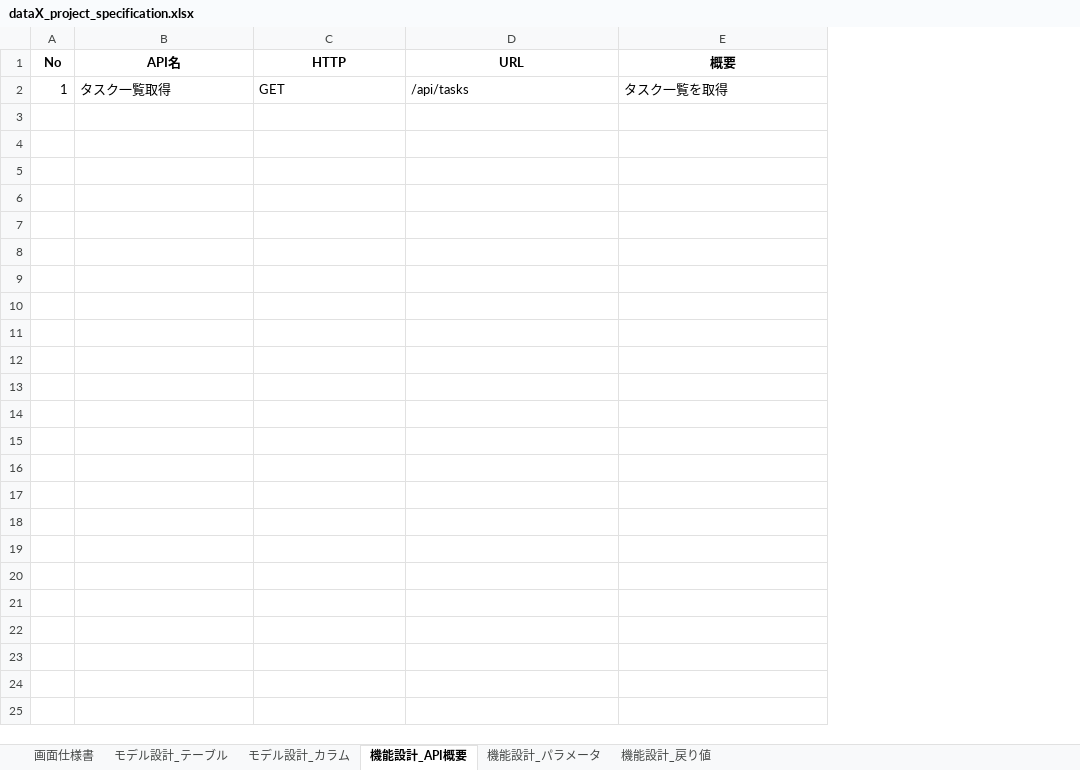
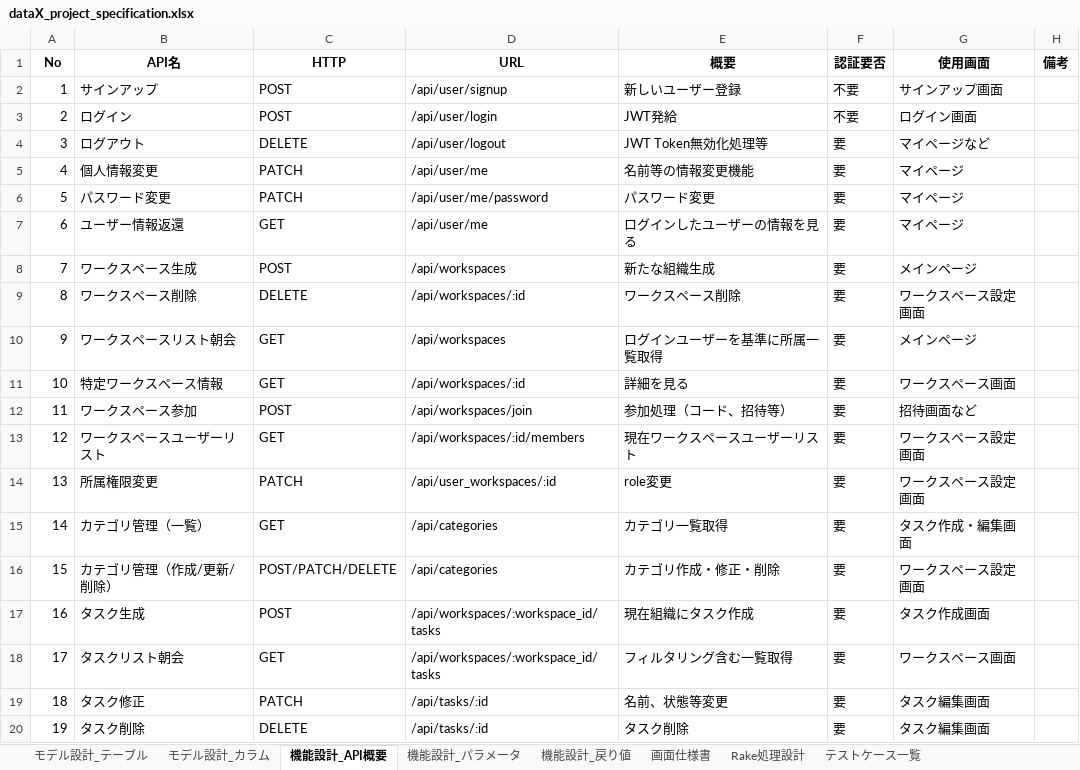
Before and after one commit to DHIGHSOUL/dataX_Assignment_Task-Manager, an Excel workbook: docs/dataX_project_specification.xlsx, sheet 機能設計_API概要, drawn as a sheet; only a part is shown; values as stored, in another font and other column widths than the file's, no borders; removed rows and columns are numbered as before the commit, all else as after; the diff covers the shown part only; the diff names each change by its address in the sheet, - before the commit and + after, or states it on an @@ line.

```diff
--- a/docs/dataX_project_specification.xlsx (sheet 機能設計_API概要)
+++ b/docs/dataX_project_specification.xlsx (sheet 機能設計_API概要)
+sheet tab: Rake処理設計
+sheet tab: テストケース一覧
@@ sheet tab order changed: モデル設計_テーブル | モデル設計_カラム | 機能設計_API概要 | 機能設計_パラメータ | 機能設計_戻り値 | 画面仕様書 | Rake処理設計 | テストケース一覧 @@
+column F (認証要否), empty
+column G (使用画面), empty
+column H (備考), empty
-row 2: 1 | タスク一覧取得 | GET | /api/tasks | タスク一覧を取得
+row 2: 1 | サインアップ | POST | /api/user/signup | 新しいユーザー登録 | 不要 | サインアップ画面
+row 3: 2 | ログイン | POST | /api/user/login | JWT発給 | 不要 | ログイン画面
+row 4: 3 | ログアウト | DELETE | /api/user/logout | JWT Token無効化処理等 | 要 | マイページなど
+row 5: 4 | 個人情報変更 | PATCH | /api/user/me | 名前等の情報変更機能 | 要 | マイページ
+row 6: 5 | パスワード変更 | PATCH | /api/user/me/password | パスワード変更 | 要 | マイページ
+row 7: 6 | ユーザー情報返還 | GET | /api/user/me | ログインしたユーザーの情報を見る | 要 | マイページ
+row 8: 7 | ワークスペース生成 | POST | /api/workspaces | 新たな組織生成 | 要 | メインページ
+row 9: 8 | ワークスペース削除 | DELETE | /api/workspaces/:id | ワークスペース削除 | 要 | ワークスペース設定画面
+row 10: 9 | ワークスペースリスト朝会 | GET | /api/workspaces | ログインユーザーを基準に所属一覧取得 | 要 | メインページ
+row 11: 10 | 特定ワークスペース情報 | GET | /api/workspaces/:id | 詳細を見る | 要 | ワークスペース画面
+row 12: 11 | ワークスペース参加 | POST | /api/workspaces/join | 参加処理（コード、招待等） | 要 | 招待画面など
+row 13: 12 | ワークスペースユーザーリスト | GET | /api/workspaces/:id/members | 現在ワークスペースユーザーリスト | 要 | ワークスペース設定画面
+row 14: 13 | 所属権限変更 | PATCH | /api/user_workspaces/:id | role変更 | 要 | ワークスペース設定画面
+row 15: 14 | カテゴリ管理（一覧） | GET | /api/categories | カテゴリ一覧取得 | 要 | タスク作成・編集画面
+row 16: 15 | カテゴリ管理（作成/更新/削除） | POST/PATCH/DELETE | /api/categories | カテゴリ作成・修正・削除 | 要 | ワークスペース設定画面
+row 17: 16 | タスク生成 | POST | /api/workspaces/:workspace_id/tasks | 現在組織にタスク作成 | 要 | タスク作成画面
+row 18: 17 | タスクリスト朝会 | GET | /api/workspaces/:workspace_id/tasks | フィルタリング含む一覧取得 | 要 | ワークスペース画面
+row 19: 18 | タスク修正 | PATCH | /api/tasks/:id | 名前、状態等変更 | 要 | タスク編集画面
+row 20: 19 | タスク削除 | DELETE | /api/tasks/:id | タスク削除 | 要 | タスク編集画面
```
Also changed, not shown: 19 added rows elsewhere in this sheet, sheet モデル設計_カラム, sheet 機能設計_パラメータ, sheet 機能設計_戻り値, sheet モデル設計_テーブル, sheet 画面仕様書, 45 other files.
